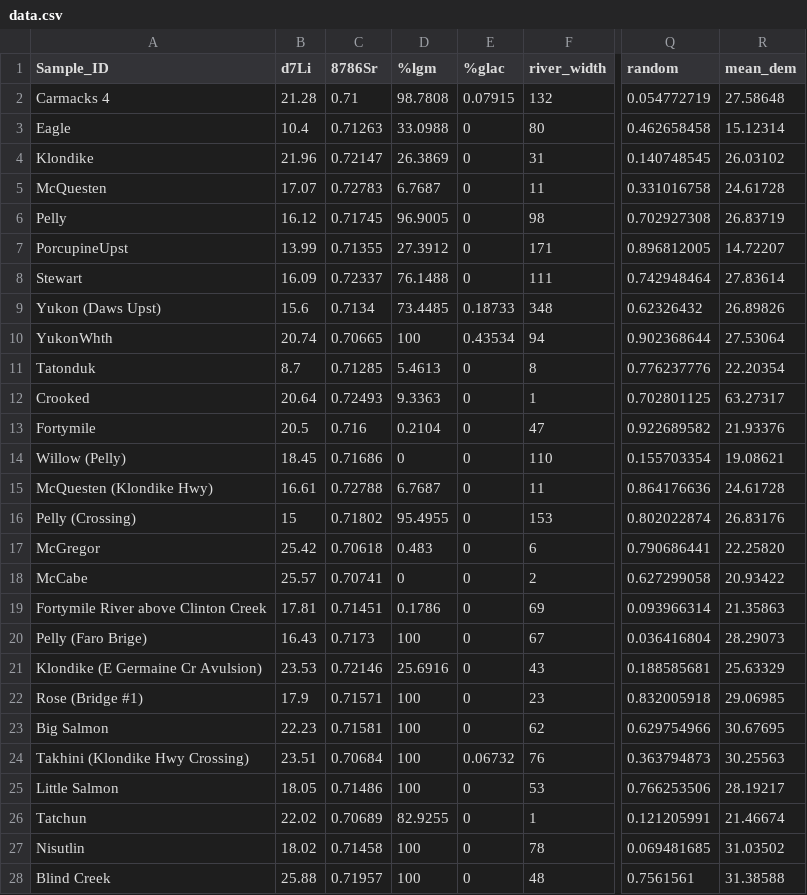
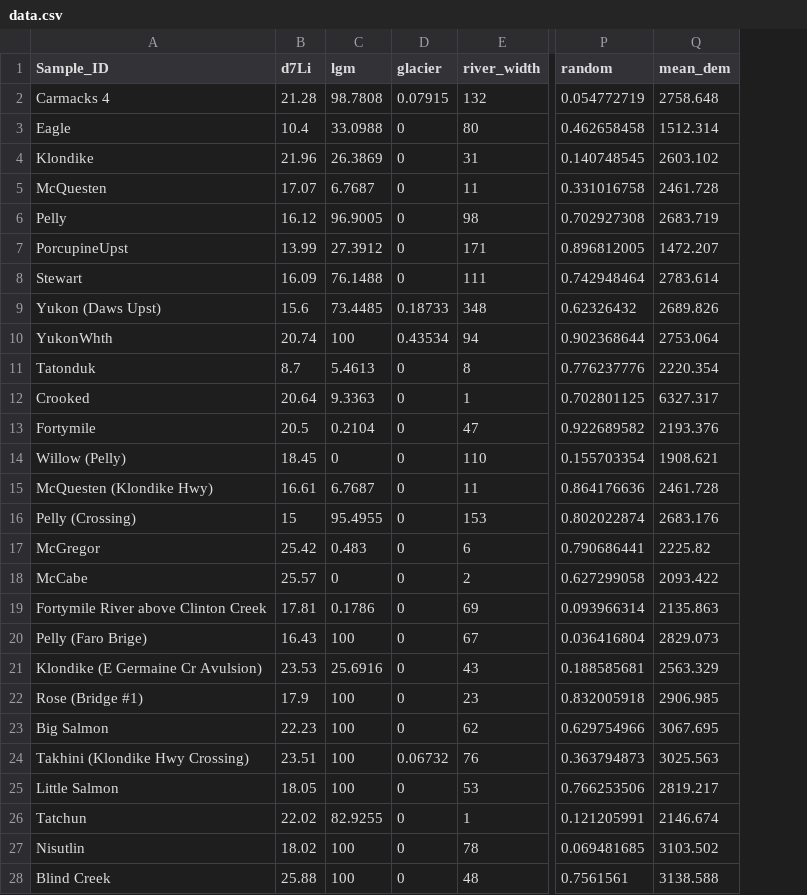
Before and after one commit to geosarina/STE_ML_YRB_COTRONEO, a CSV file: data.csv, drawn as a sheet; only a part is shown, gaps mark what is left out; removed rows and columns are numbered as before the commit, all else as after; the diff covers the shown part only; the diff names each change by its address in the sheet, - before the commit and + after, or states it on an @@ line.

Commit message:
Add files via upload

```diff
--- a/data.csv
+++ b/data.csv
-column C (8786Sr), rows 2-28: 0.71 | 0.71263 | 0.72147 | 0.72783 | 0.71745 | 0.71355 | 0.72337 | 0.7134 | 0.70665 | 0.71285 | 0.72493 | 0.716 | 0.71686 | 0.72788 | 0.71802 | 0.70618 | 0.70741 | 0.71451 | 0.7173 | 0.72146 | 0.71571 | 0.71581 | 0.70684 | 0.71486 | 0.70689 | 0.71458 | 0.71957
-C1: %lgm
+C1: lgm
-D1: %glac
+D1: glacier
-Q2 (mean_dem): 27.58648
+Q2 (mean_dem): 2758.648
-Q3 (mean_dem): 15.12314
+Q3 (mean_dem): 1512.314
-Q4 (mean_dem): 26.03102
+Q4 (mean_dem): 2603.102
-Q5 (mean_dem): 24.61728
+Q5 (mean_dem): 2461.728
-Q6 (mean_dem): 26.83719
+Q6 (mean_dem): 2683.719
-Q7 (mean_dem): 14.72207
+Q7 (mean_dem): 1472.207
-Q8 (mean_dem): 27.83614
+Q8 (mean_dem): 2783.614
-Q9 (mean_dem): 26.89826
+Q9 (mean_dem): 2689.826
-Q10 (mean_dem): 27.53064
+Q10 (mean_dem): 2753.064
-Q11 (mean_dem): 22.20354
+Q11 (mean_dem): 2220.354
-Q12 (mean_dem): 63.27317
+Q12 (mean_dem): 6327.317
-Q13 (mean_dem): 21.93376
+Q13 (mean_dem): 2193.376
-Q14 (mean_dem): 19.08621
+Q14 (mean_dem): 1908.621
-Q15 (mean_dem): 24.61728
+Q15 (mean_dem): 2461.728
-Q16 (mean_dem): 26.83176
+Q16 (mean_dem): 2683.176
-Q17 (mean_dem): 22.25820
+Q17 (mean_dem): 2225.82
-Q18 (mean_dem): 20.93422
+Q18 (mean_dem): 2093.422
-Q19 (mean_dem): 21.35863
+Q19 (mean_dem): 2135.863
-Q20 (mean_dem): 28.29073
+Q20 (mean_dem): 2829.073
-Q21 (mean_dem): 25.63329
+Q21 (mean_dem): 2563.329
-Q22 (mean_dem): 29.06985
+Q22 (mean_dem): 2906.985
-Q23 (mean_dem): 30.67695
+Q23 (mean_dem): 3067.695
-Q24 (mean_dem): 30.25563
+Q24 (mean_dem): 3025.563
-Q25 (mean_dem): 28.19217
+Q25 (mean_dem): 2819.217
-Q26 (mean_dem): 21.46674
+Q26 (mean_dem): 2146.674
-Q27 (mean_dem): 31.03502
+Q27 (mean_dem): 3103.502
-Q28 (mean_dem): 31.38588
+Q28 (mean_dem): 3138.588
```
Also changed, not shown: 96 edited cells elsewhere in this file.
